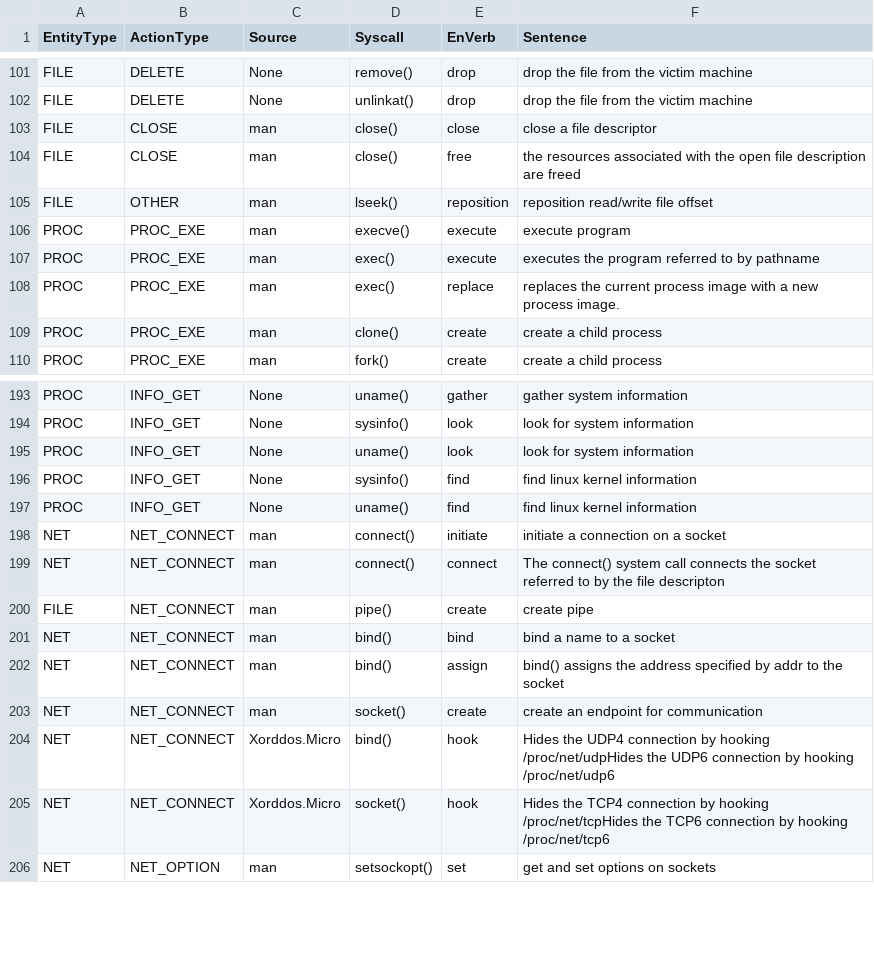
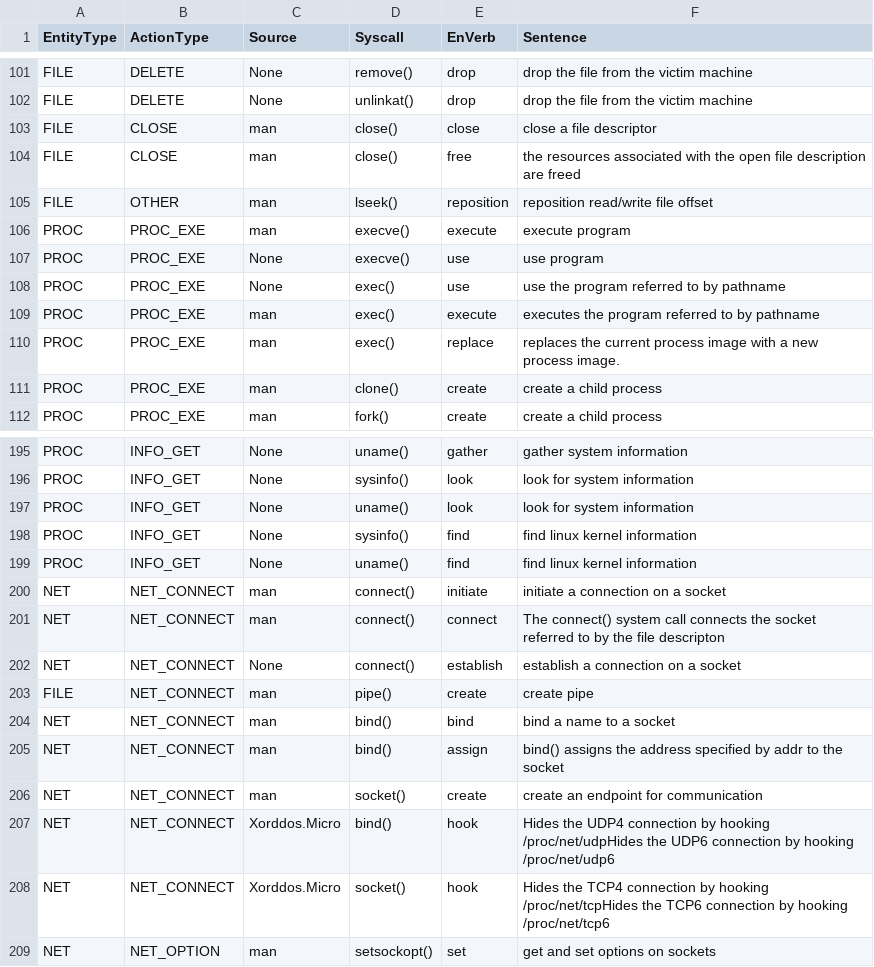
Before and after one commit to weberlu88/2022-CCoE, a CSV file: Model/rule_dataset.csv, drawn as a sheet; only a part is shown, gaps mark what is left out; the diff names each change by its address in the sheet, - before the commit and + after, or states it on an @@ line.

```diff
--- a/Model/rule_dataset.csv
+++ b/Model/rule_dataset.csv
+row 107: PROC | PROC_EXE | None | execve() | use | use program
+row 108: PROC | PROC_EXE | None | exec() | use | use the program referred to by pathname
+row 202: NET | NET_CONNECT | None | connect() | establish | establish a connection on a socket
```
Also changed, not shown: Model/Exp5_step/result/00_Dofloo_docOPset.csv, Model/Exp5_step/result/_info.csv, 7 other files.
